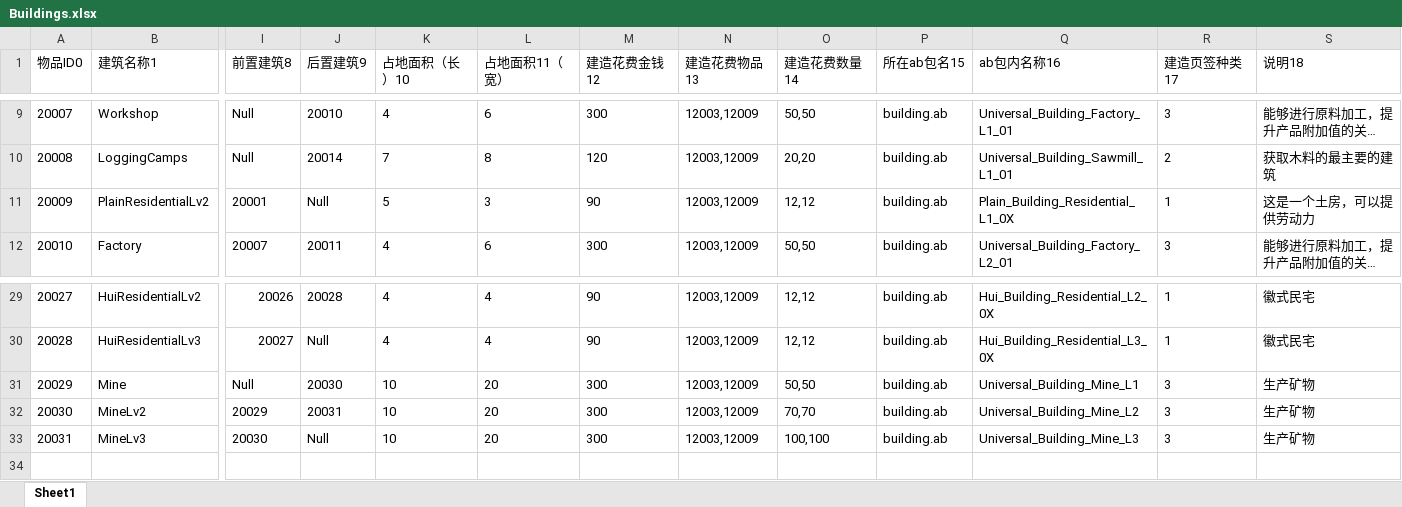
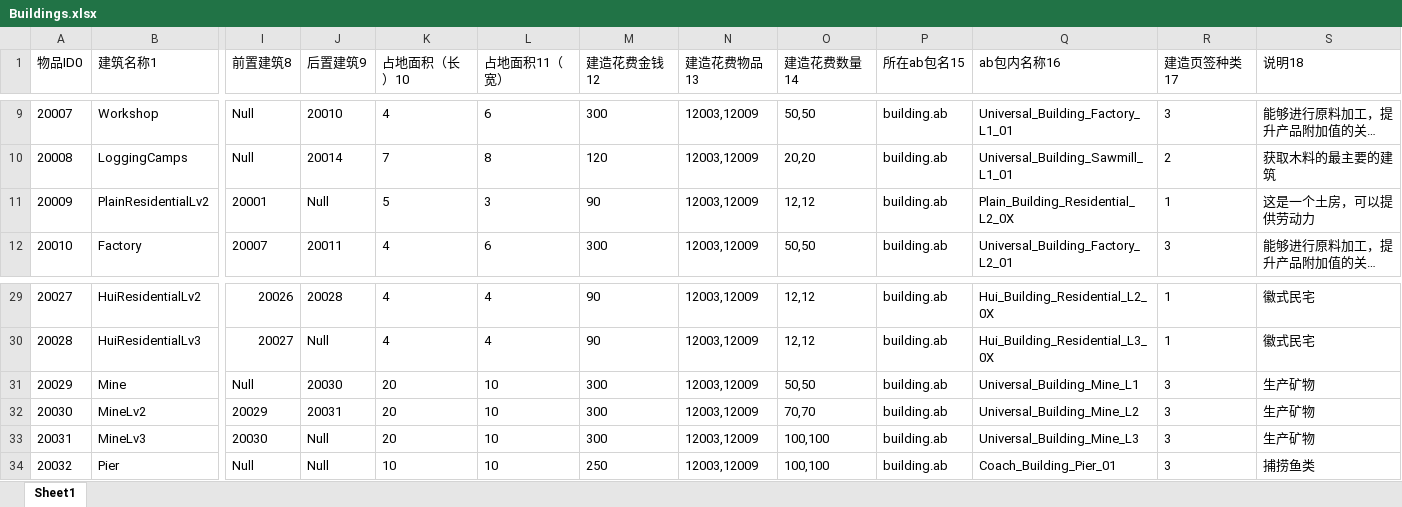
Before and after one commit to FMJ9922/BiShe, an Excel workbook: Assets/Resources/Data/RawData/Buildings.xlsx, sheet Sheet1, drawn as a sheet; only a part is shown, gaps mark what is left out; long unchanged cells end in …; values as stored, in another font and other column widths than the file's, no borders; rows hold the shown columns only; the diff names each change by its address in the sheet, - before the commit and + after, or states it on an @@ line.

```diff
--- a/Assets/Resources/Data/RawData/Buildings.xlsx (sheet Sheet1)
+++ b/Assets/Resources/Data/RawData/Buildings.xlsx (sheet Sheet1)
-Q11 (ab包内名称16): Plain_Building_Residential_L1_0X
+Q11 (ab包内名称16): Plain_Building_Residential_L2_0X
-K31:K33 (占地面积（长）10): 10
+K31:K33 (占地面积（长）10): 20
-L31:L33 (占地面积11（宽）): 20
+L31:L33 (占地面积11（宽）): 10
+row 34: 20032 | Pier | Null | Null | 10 | 10 | 250 | 12003,12009 | 100,100 | building.ab | Coach_Building_Pier_01 | 3 | 捕捞鱼类
```
Also changed, not shown: Assets/Resources/Data/RawData/Localization.xlsx, 23 other files.
